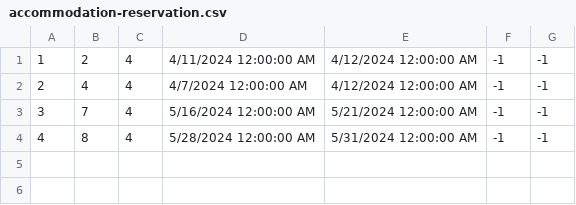
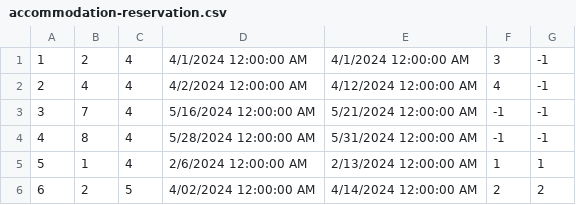
Before and after one commit to m4r1n4181/BookingApp, a CSV file: Resources/Data/accommodation-reservation.csv, drawn as a sheet.

```diff
--- a/Resources/Data/accommodation-reservation.csv
+++ b/Resources/Data/accommodation-reservation.csv
@@ -1,4 +1,6 @@
-1|2|4|4/11/2024 12:00:00 AM|4/12/2024 12:00:00 AM|-1|-1
-2|4|4|4/7/2024 12:00:00 AM|4/12/2024 12:00:00 AM|-1|-1
+1|2|4|4/1/2024 12:00:00 AM|4/1/2024 12:00:00 AM|3|-1
+2|4|4|4/2/2024 12:00:00 AM|4/12/2024 12:00:00 AM|4|-1
 3|7|4|5/16/2024 12:00:00 AM|5/21/2024 12:00:00 AM|-1|-1
 4|8|4|5/28/2024 12:00:00 AM|5/31/2024 12:00:00 AM|-1|-1
+5|1|4|2/6/2024 12:00:00 AM|2/13/2024 12:00:00 AM|1|1
+6|2|5|4/02/2024 12:00:00 AM|4/14/2024 12:00:00 AM|2|2
```
Also changed, not shown: 16 other files.
